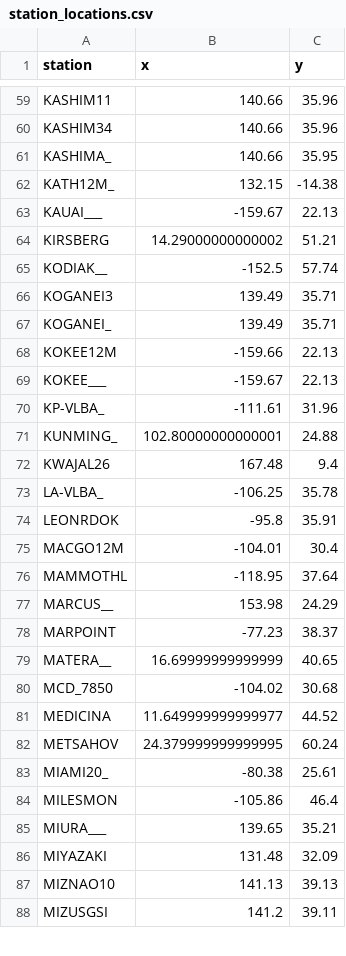
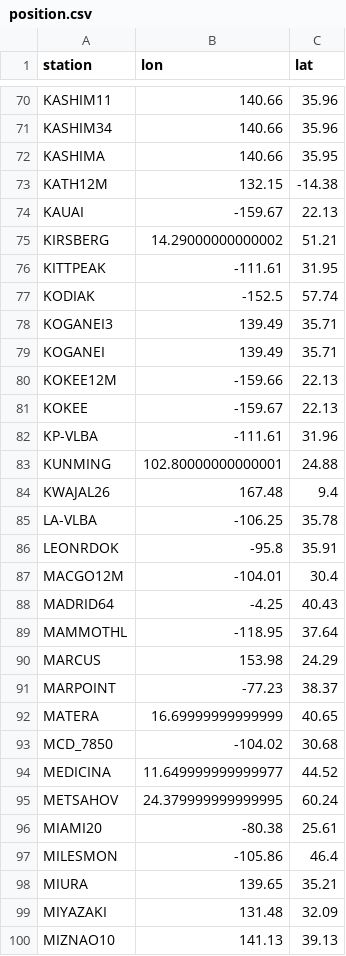
Before and after one commit to SamuelCr99/VLBI_baseline_movement_plotter, a CSV file: data/position.csv (was data/station_locations.csv), drawn as a sheet; only a part is shown, gaps mark what is left out; the shorter side is filled out with more unchanged rows; the diff covers the shown part only.

```diff
--- a/data/station_locations.csv
+++ b/data/position.csv
@@ -1 +1 @@
-station,x,y
+station,lon,lat
@@ -60,21 +71,23 @@ KASHIM11,140.66,35.96
 KASHIM34,140.66,35.96
-KASHIMA_,140.66,35.95
-KATH12M_,132.15,-14.38
-KAUAI___,-159.67,22.13
+KASHIMA,140.66,35.95
+KATH12M,132.15,-14.38
+KAUAI,-159.67,22.13
 KIRSBERG,14.29000000000002,51.21
-KODIAK__,-152.5,57.74
+KITTPEAK,-111.61,31.95
+KODIAK,-152.5,57.74
 KOGANEI3,139.49,35.71
-KOGANEI_,139.49,35.71
+KOGANEI,139.49,35.71
 KOKEE12M,-159.66,22.13
-KOKEE___,-159.67,22.13
-KP-VLBA_,-111.61,31.96
-KUNMING_,102.80000000000001,24.88
+KOKEE,-159.67,22.13
+KP-VLBA,-111.61,31.96
+KUNMING,102.80000000000001,24.88
 KWAJAL26,167.48,9.4
-LA-VLBA_,-106.25,35.78
+LA-VLBA,-106.25,35.78
 LEONRDOK,-95.8,35.91
 MACGO12M,-104.01,30.4
+MADRID64,-4.25,40.43
 MAMMOTHL,-118.95,37.64
-MARCUS__,153.98,24.29
+MARCUS,153.98,24.29
 MARPOINT,-77.23,38.37
-MATERA__,16.69999999999999,40.65
+MATERA,16.69999999999999,40.65
 MCD_7850,-104.02,30.68
@@ -82,5 +95,5 @@ MEDICINA,11.649999999999977,44.52
 METSAHOV,24.379999999999995,60.24
-MIAMI20_,-80.38,25.61
+MIAMI20,-80.38,25.61
 MILESMON,-105.86,46.4
-MIURA___,139.65,35.21
+MIURA,139.65,35.21
 MIYAZAKI,131.48,32.09
```
Also changed, not shown: 25 added rows and 52 edited cells elsewhere in this file, 8 other files.
